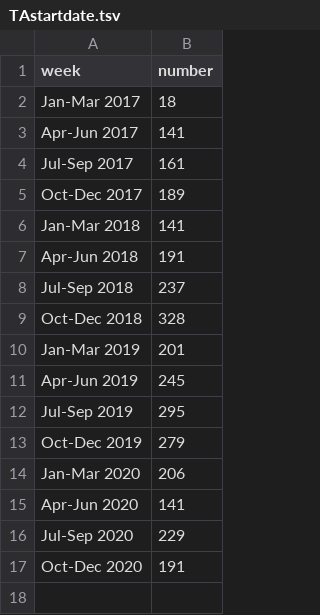
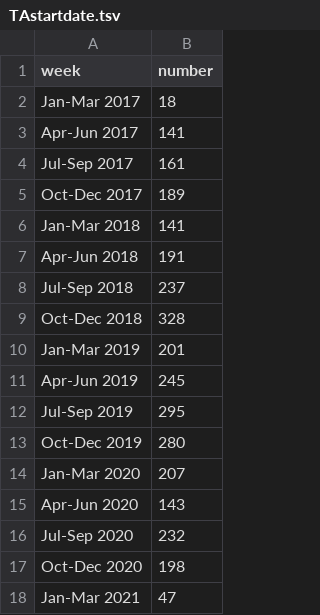
Before and after one commit to jessicachinafile/jessicachinafile.github.io, a TSV file: monthly/TAstartdate.tsv, drawn as a sheet.

Commit message:
Add files via upload
2/1 data

```diff
--- a/monthly/TAstartdate.tsv
+++ b/monthly/TAstartdate.tsv
@@ -12,6 +12,7 @@ Apr-Jun 2019	245
 Jul-Sep 2019	295
-Oct-Dec 2019	279
-Jan-Mar 2020	206
-Apr-Jun 2020	141
-Jul-Sep 2020	229
-Oct-Dec 2020	191
+Oct-Dec 2019	280
+Jan-Mar 2020	207
+Apr-Jun 2020	143
+Jul-Sep 2020	232
+Oct-Dec 2020	198
+Jan-Mar 2021	47
```
Also changed, not shown: monthly/ROorigin.tsv, monthly/ROregdate.tsv, 13 other files.
